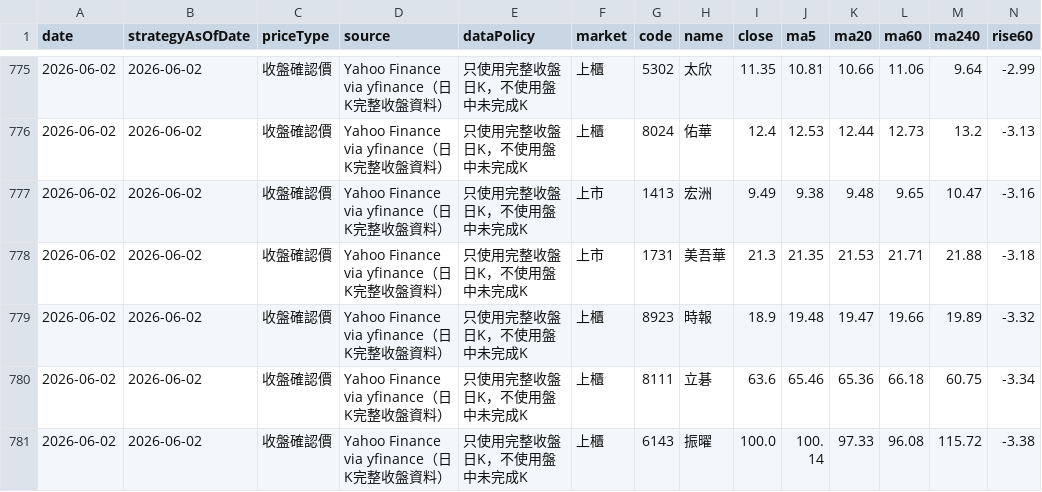
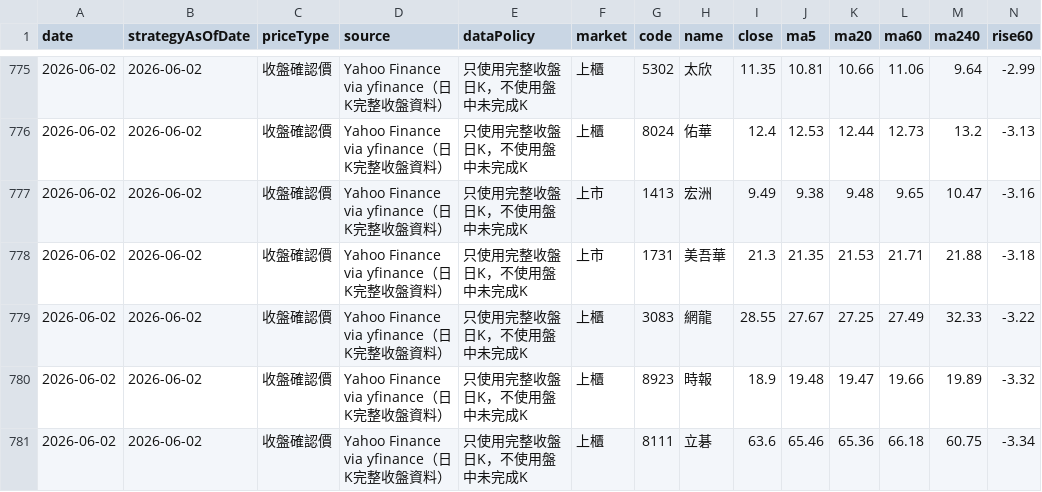
Before and after one commit to b16171821/gpt-ai-assistant, a CSV file: data/history.csv, drawn as a sheet; only a part is shown, gaps mark what is left out; the shorter side is filled out with more unchanged rows; rows hold the shown columns only; the diff names each change by its address in the sheet, - before the commit and + after, or states it on an @@ line.

```diff
--- a/data/history.csv
+++ b/data/history.csv
+row 779: 2026-06-02 | 2026-06-02 | 收盤確認價 | Yahoo Finance via yfinance（日K完整收盤資料） | 只使用完整收盤日K，不使用盤中未完成K | 上櫃 | 3083 | 網龍 | 28.55 | 27.67 | 27.25 | 27.49 | 32.33 | -3.22
```
Also changed, not shown: data/latest.csv, 2 other files.
